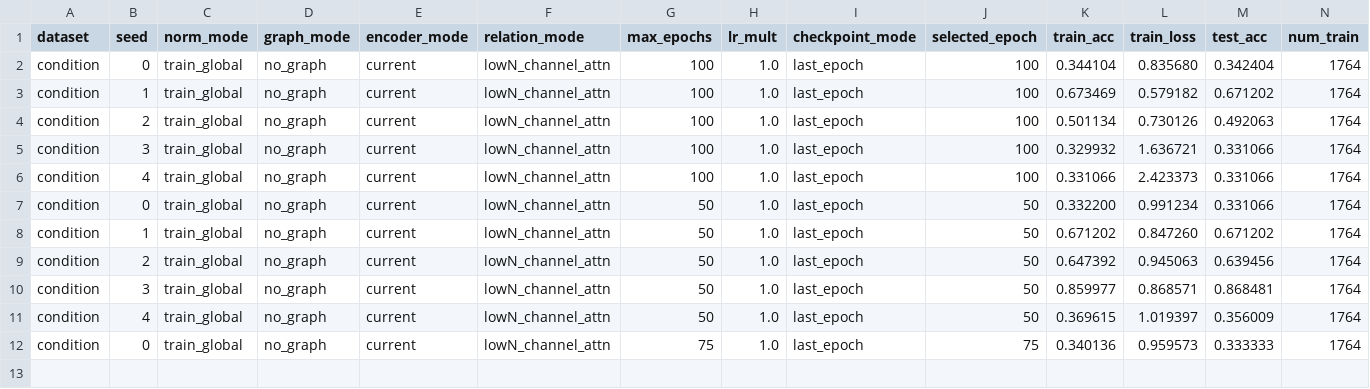
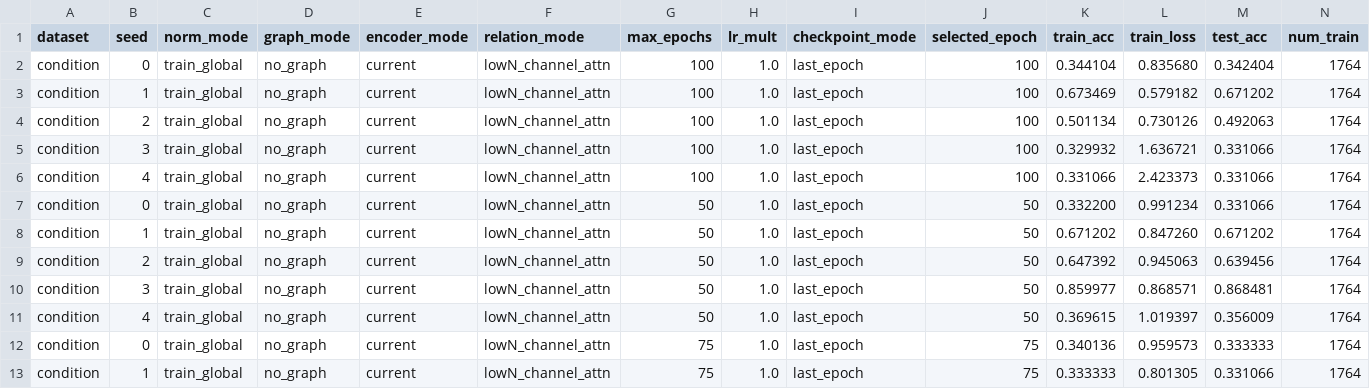
Before and after one commit to 000994/PDG, a CSV file: schedule_results.csv, drawn as a sheet; only a part is shown; rows hold the shown columns only; the diff names each change by its address in the sheet, - before the commit and + after, or states it on an @@ line.

```diff
--- a/schedule_results.csv
+++ b/schedule_results.csv
+row 13: condition | 1 | train_global | no_graph | current | lowN_channel_attn | 75 | 1.0 | last_epoch | 75 | 0.333333 | 0.801305 | 0.331066 | 1764
```
Also changed, not shown: condition_collapse_diagnostic.csv, schedule_training_curve.csv, 1 other file.
